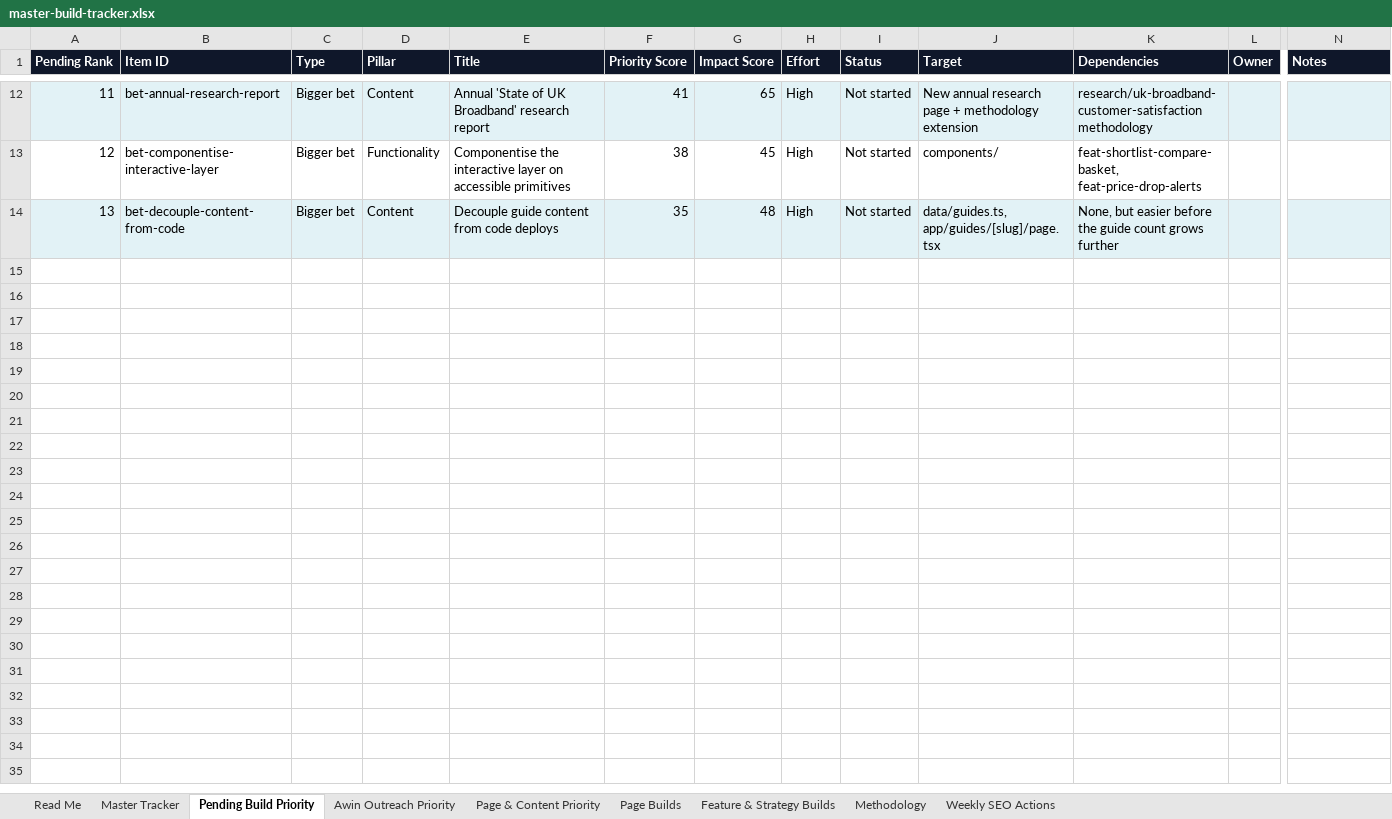
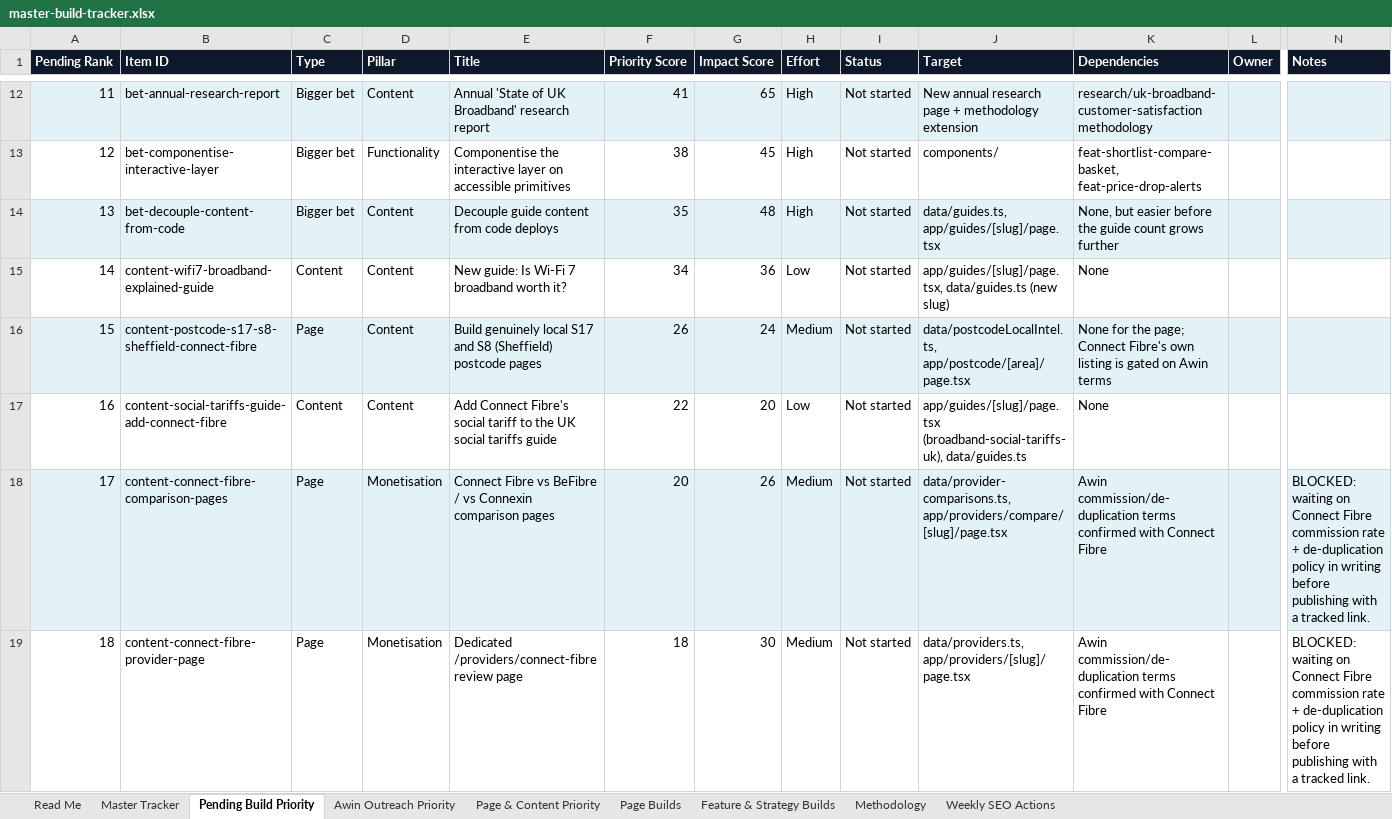
Before and after one commit to sahilsayed-ielts/broadbandpicker, an Excel workbook: docs/master-build-tracker.xlsx, sheet Pending Build Priority, drawn as a sheet; only a part is shown, gaps mark what is left out; values as stored, in another font and other column widths than the file's, no borders; table styles not drawn; rows hold the shown columns only; the diff names each change by its address in the sheet, - before the commit and + after, or states it on an @@ line.

```diff
--- a/docs/master-build-tracker.xlsx (sheet Pending Build Priority)
+++ b/docs/master-build-tracker.xlsx (sheet Pending Build Priority)
+row 15: 14 | content-wifi7-broadband-explained-guide | Content | Content | New guide: Is Wi-Fi 7 broadband worth it? | 34 | 36 | Low | Not started | app/guides/[slug]/page.tsx, data/guides.ts (new slug) | None
+row 16: 15 | content-postcode-s17-s8-sheffield-connect-fibre | Page | Content | Build genuinely local S17 and S8 (Sheffield) postcode pages | 26 | 24 | Medium | Not started | data/postcodeLocalIntel.ts, app/postcode/[area]/page.tsx | None for the page; Connect Fibre's own listing is gated on Awin terms
+row 17: 16 | content-social-tariffs-guide-add-connect-fibre | Content | Content | Add Connect Fibre's social tariff to the UK social tariffs guide | 22 | 20 | Low | Not started | app/guides/[slug]/page.tsx (broadband-social-tariffs-uk), data/guides.ts | None
+row 18: 17 | content-connect-fibre-comparison-pages | Page | Monetisation | Connect Fibre vs BeFibre / vs Connexin comparison pages | 20 | 26 | Medium | Not started | data/provider-comparisons.ts, app/providers/compare/[slug]/page.tsx | Awin commission/de-duplication terms confirmed with Connect Fibre |  | BLOCKED: waiting on Connect Fibre commission rate + de-duplication policy in writing before publishing with a tracked link.
+row 19: 18 | content-connect-fibre-provider-page | Page | Monetisation | Dedicated /providers/connect-fibre review page | 18 | 30 | Medium | Not started | data/providers.ts, app/providers/[slug]/page.tsx | Awin commission/de-duplication terms confirmed with Connect Fibre |  | BLOCKED: waiting on Connect Fibre commission rate + de-duplication policy in writing before publishing with a tracked link.
```
Also changed, not shown: sheet Feature & Strategy Builds, sheet Master Tracker, sheet Page & Content Priority, sheet Read Me, sheet Methodology, 6 other files.
